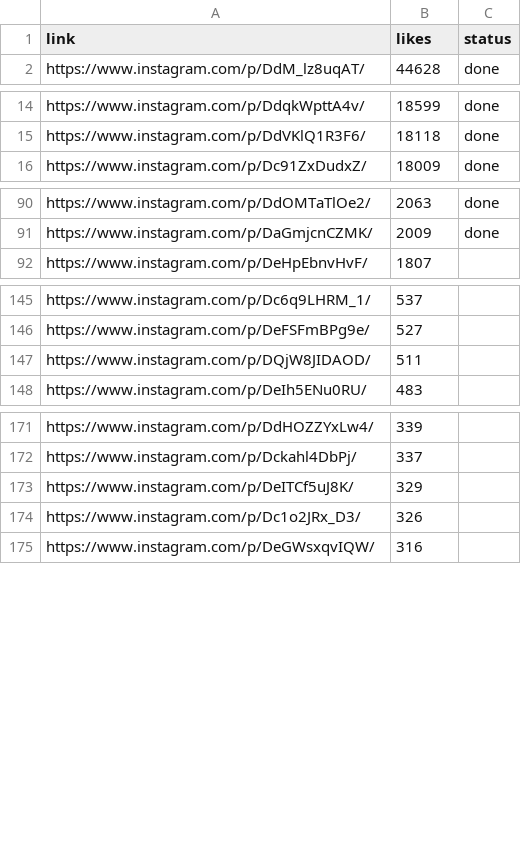
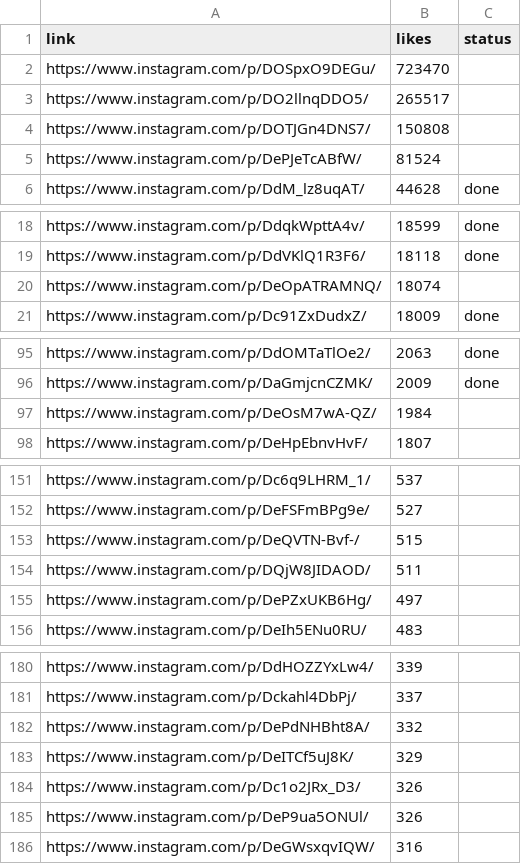
Before and after one commit to rjydly/feedity.tv, a CSV file: backup_reels.csv, drawn as a sheet; only a part is shown, gaps mark what is left out; the diff covers the shown part only.

```diff
--- a/backup_reels.csv
+++ b/backup_reels.csv
@@ -1,2 +1,6 @@
 link,likes,status
+https://www.instagram.com/p/DOSpxO9DEGu/,723470,
+https://www.instagram.com/p/DO2llnqDDO5/,265517,
+https://www.instagram.com/p/DOTJGn4DNS7/,150808,
+https://www.instagram.com/p/DePJeTcABfW/,81524,
 https://www.instagram.com/p/DdM_lz8uqAT/,44628,done
@@ -15,2 +19,3 @@ https://www.instagram.com/p/DdqkWpttA4v/,18599,done
 https://www.instagram.com/p/DdVKlQ1R3F6/,18118,done
+https://www.instagram.com/p/DeOpATRAMNQ/,18074,
 https://www.instagram.com/p/Dc91ZxDudxZ/,18009,done
@@ -91,2 +96,3 @@ https://www.instagram.com/p/DdOMTaTlOe2/,2063,done
 https://www.instagram.com/p/DaGmjcnCZMK/,2009,done
+https://www.instagram.com/p/DeOsM7wA-QZ/,1984,
 https://www.instagram.com/p/DeHpEbnvHvF/,1807,
@@ -146,3 +152,5 @@ https://www.instagram.com/p/Dc6q9LHRM_1/,537,
 https://www.instagram.com/p/DeFSFmBPg9e/,527,
+https://www.instagram.com/p/DeQVTN-Bvf-/,515,
 https://www.instagram.com/p/DQjW8JIDAOD/,511,
+https://www.instagram.com/p/DePZxUKB6Hg/,497,
 https://www.instagram.com/p/DeIh5ENu0RU/,483,
@@ -172,4 +181,6 @@ https://www.instagram.com/p/DdHOZZYxLw4/,339,
 https://www.instagram.com/p/Dckahl4DbPj/,337,
+https://www.instagram.com/p/DePdNHBht8A/,332,
 https://www.instagram.com/p/DeITCf5uJ8K/,329,
 https://www.instagram.com/p/Dc1o2JRx_D3/,326,
+https://www.instagram.com/p/DeP9ua5ONUl/,326,
 https://www.instagram.com/p/DeGWsxqvIQW/,316,
```
Also changed, not shown: 7 added rows elsewhere in this file, 1 other file.
